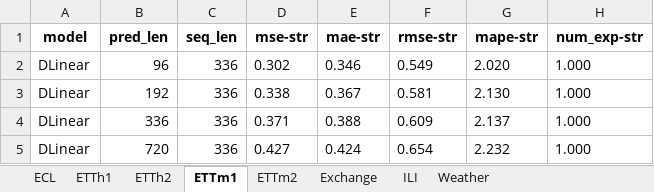
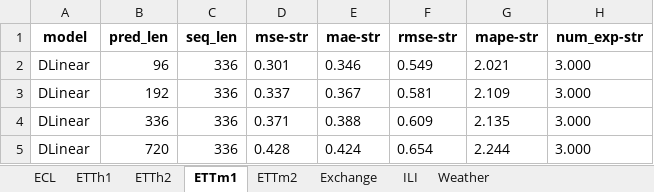
Before and after one commit to KwangryeolPark/ReproduceLTSF, an Excel workbook: repositories/DLinear/notebooks/01.metrics.xlsx, sheet ETTm1, drawn as a sheet; values as stored, in another font and other column widths than the file's, no borders; the diff names each change by its address in the sheet, - before the commit and + after, or states it on an @@ line.

```diff
--- a/repositories/DLinear/notebooks/01.metrics.xlsx (sheet ETTm1)
+++ b/repositories/DLinear/notebooks/01.metrics.xlsx (sheet ETTm1)
-D2 (mse-str): 0.302
+D2 (mse-str): 0.301
-G2 (mape-str): 2.020
+G2 (mape-str): 2.021
-H2:H5 (num_exp-str): 1.000
+H2:H5 (num_exp-str): 3.000
-D3 (mse-str): 0.338
+D3 (mse-str): 0.337
-G3 (mape-str): 2.130
+G3 (mape-str): 2.109
-G4 (mape-str): 2.137
+G4 (mape-str): 2.135
-D5 (mse-str): 0.427
+D5 (mse-str): 0.428
-G5 (mape-str): 2.232
+G5 (mape-str): 2.244
```
Also changed, not shown: sheet ILI, sheet ETTh1, sheet ETTh2, sheet Exchange, sheet Weather, sheet ECL, 1 more sheet, 26 other files.
